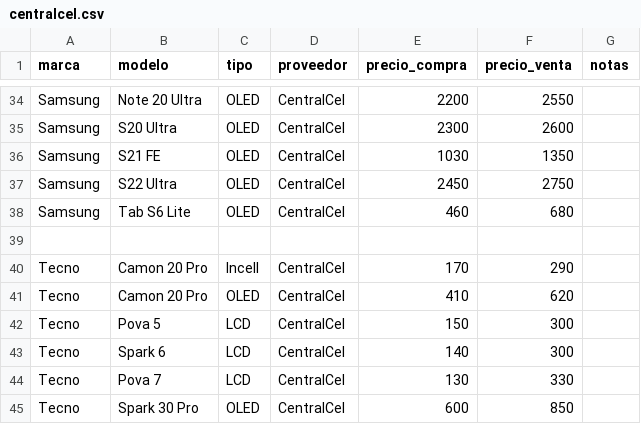
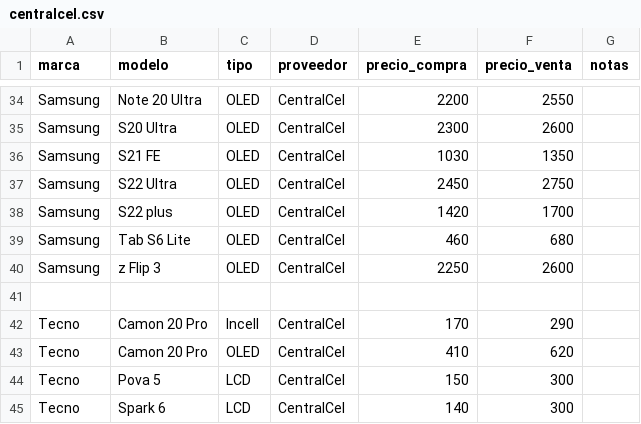
Before and after one commit to SCZ-BO/DrXiaomi, a CSV file: precio/data/centralcel.csv, drawn as a sheet; only a part is shown, gaps mark what is left out; the shorter side is filled out with more unchanged rows.

Commit message:
Update centralcel.csv

```diff
--- a/precio/data/centralcel.csv
+++ b/precio/data/centralcel.csv
@@ -37,3 +37,5 @@ Samsung,S21 FE,OLED,CentralCel,1030,1350,
 Samsung,S22 Ultra,OLED,CentralCel,2450,2750,
+Samsung,S22 plus,OLED,CentralCel,1420,1700,
 Samsung,Tab S6 Lite,OLED,CentralCel,460,680,
+Samsung,z Flip 3,OLED,CentralCel,2250,2600,
 
```
